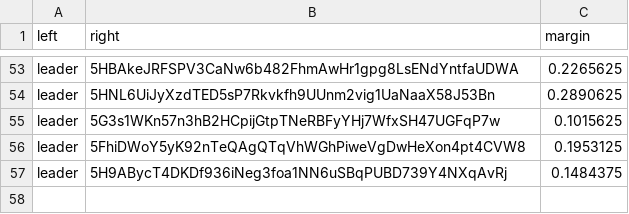
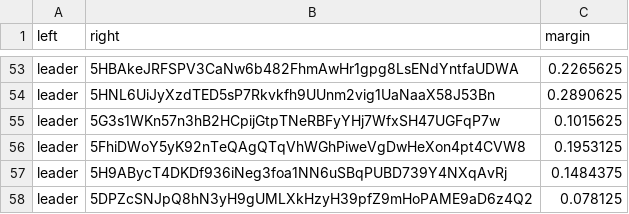
Before and after one commit to 404-Repo/404-active-competition, a CSV file: rounds/5/matches_matrix.csv, drawn as a sheet; only a part is shown, gaps mark what is left out.

Commit message:
Update matches matrix for round 5

```diff
--- a/rounds/5/matches_matrix.csv
+++ b/rounds/5/matches_matrix.csv
@@ -57 +57,2 @@ leader,5FhiDWoY5yK92nTeQAgQTqVhWGhPiweVgDwHeXon4pt4CVW8,0.1953125
 leader,5H9ABycT4DKDf936iNeg3foa1NN6uSBqPUBD739Y4NXqAvRj,0.1484375
+leader,5DPZcSNJpQ8hN3yH9gUMLXkHzyH39pfZ9mHoPAME9aD6z4Q2,0.078125
```
